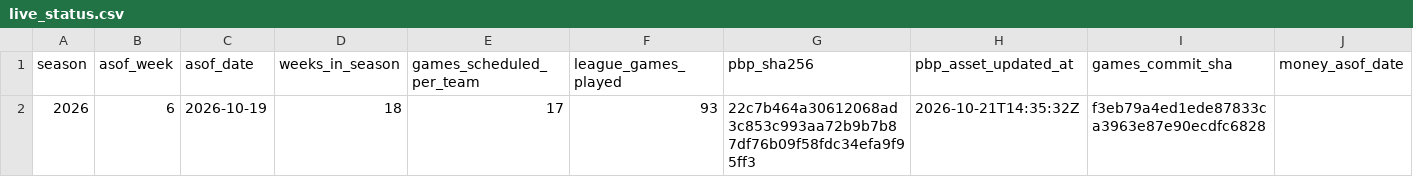
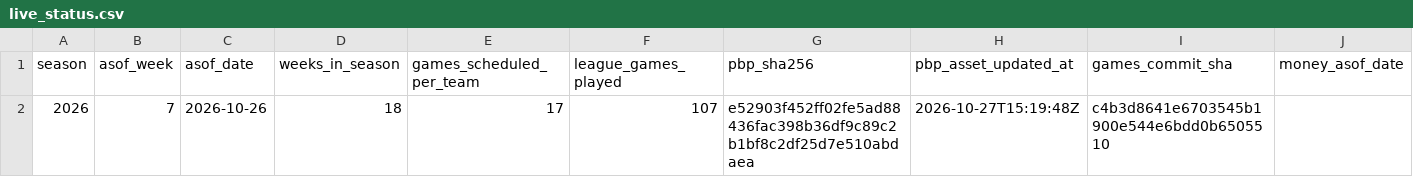
Before and after one commit to reymuniziii-svg/nfl-o-nomics, a CSV file: data/marts/live/live_status.csv, drawn as a sheet; only a part is shown; the diff names each change by its address in the sheet, - before the commit and + after, or states it on an @@ line.

```diff
--- a/data/marts/live/live_status.csv
+++ b/data/marts/live/live_status.csv
-B2 (asof_week): 6
+B2 (asof_week): 7
-C2 (asof_date): 2026-10-19
+C2 (asof_date): 2026-10-26
-F2 (league_games_played): 93
+F2 (league_games_played): 107
-G2 (pbp_sha256): 22c7b464a30612068ad3c853c993aa72b9b7b87df76b09f58fdc34efa9f95ff3
+G2 (pbp_sha256): e52903f452ff02fe5ad88436fac398b36df9c89c2b1bf8c2df25d7e510abdaea
-H2 (pbp_asset_updated_at): 2026-10-21T14:35:32Z
+H2 (pbp_asset_updated_at): 2026-10-27T15:19:48Z
-I2 (games_commit_sha): f3eb79a4ed1ede87833ca3963e87e90ecdfc6828
+I2 (games_commit_sha): c4b3d8641e6703545b1900e544e6bdd0b6505510
```
Also changed, not shown: data/marts/live/live_team_perf.csv, 2 other files.
